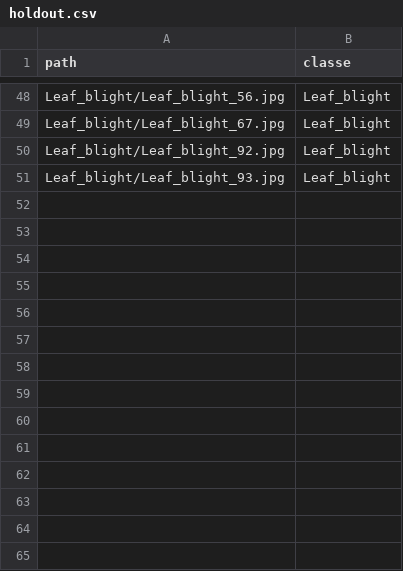
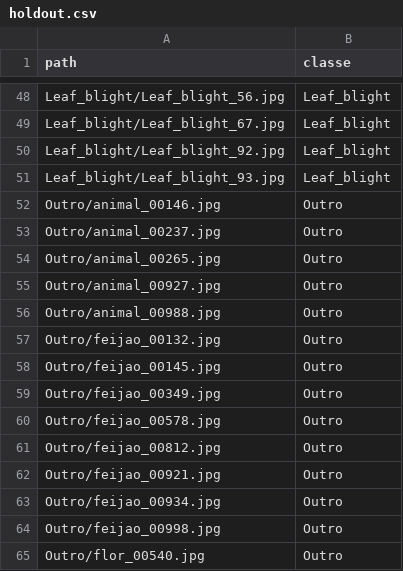
Before and after one commit to DeepLearningTeam/Assistente-de-doen-as-da-vinha, a CSV file: data/originais/cnn/holdout.csv, drawn as a sheet; only a part is shown, gaps mark what is left out; the diff names each change by its address in the sheet, - before the commit and + after, or states it on an @@ line.

```diff
--- a/data/originais/cnn/holdout.csv
+++ b/data/originais/cnn/holdout.csv
+row 52: Outro/animal_00146.jpg | Outro
+row 53: Outro/animal_00237.jpg | Outro
+row 54: Outro/animal_00265.jpg | Outro
+row 55: Outro/animal_00927.jpg | Outro
+row 56: Outro/animal_00988.jpg | Outro
+row 57: Outro/feijao_00132.jpg | Outro
+row 58: Outro/feijao_00145.jpg | Outro
+row 59: Outro/feijao_00349.jpg | Outro
+row 60: Outro/feijao_00578.jpg | Outro
+row 61: Outro/feijao_00812.jpg | Outro
+row 62: Outro/feijao_00921.jpg | Outro
+row 63: Outro/feijao_00934.jpg | Outro
+row 64: Outro/feijao_00998.jpg | Outro
+row 65: Outro/flor_00540.jpg | Outro
```
Also changed, not shown: 24 other files.
